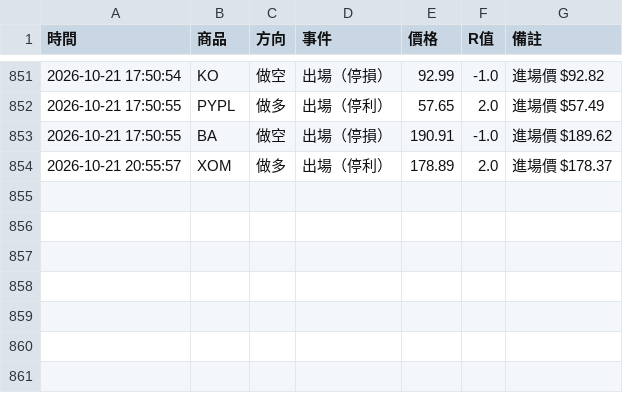
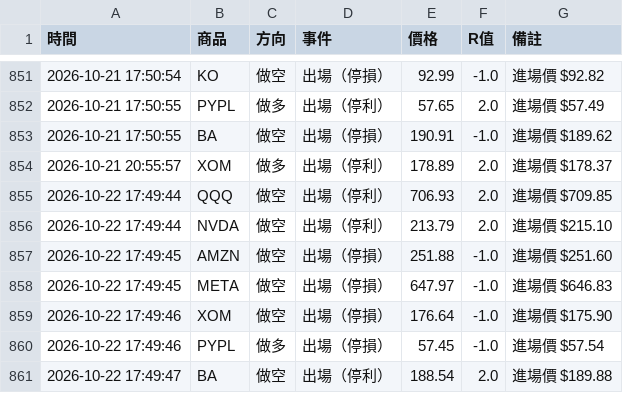
Before and after one commit to stupidyaoyao/my-quant-project, a CSV file: orb_log.csv, drawn as a sheet; only a part is shown, gaps mark what is left out; the diff names each change by its address in the sheet, - before the commit and + after, or states it on an @@ line.

```diff
--- a/orb_log.csv
+++ b/orb_log.csv
+row 855: 2026-10-22 17:49:44 | QQQ | 做空 | 出場（停利） | 706.93 | 2.0 | 進場價 $709.85
+row 856: 2026-10-22 17:49:44 | NVDA | 做空 | 出場（停利） | 213.79 | 2.0 | 進場價 $215.10
+row 857: 2026-10-22 17:49:45 | AMZN | 做空 | 出場（停損） | 251.88 | -1.0 | 進場價 $251.60
+row 858: 2026-10-22 17:49:45 | META | 做空 | 出場（停損） | 647.97 | -1.0 | 進場價 $646.83
+row 859: 2026-10-22 17:49:46 | XOM | 做空 | 出場（停損） | 176.64 | -1.0 | 進場價 $175.90
+row 860: 2026-10-22 17:49:46 | PYPL | 做多 | 出場（停損） | 57.45 | -1.0 | 進場價 $57.54
+row 861: 2026-10-22 17:49:47 | BA | 做空 | 出場（停利） | 188.54 | 2.0 | 進場價 $189.88
```
Also changed, not shown: 1 other file.
